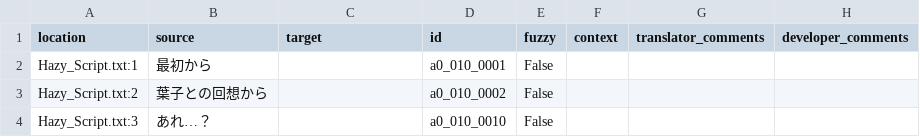
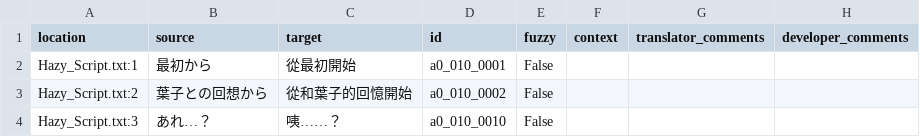
Before and after one commit to Xzonn/Test, a CSV file: zh_Hant/Test.csv, drawn as a sheet.

Commit message:
Translated using Weblate (Chinese (Traditional))
Website: https://weblate.xzonn.top/projects/test/

```diff
--- a/zh_Hant/Test.csv
+++ b/zh_Hant/Test.csv
@@ -1,4 +1,4 @@
 "location","source","target","id","fuzzy","context","translator_comments","developer_comments"
-"Hazy_Script.txt:1","最初から","","a0_010_0001","False","","",""
-"Hazy_Script.txt:2","葉子との回想から","","a0_010_0002","False","","",""
-"Hazy_Script.txt:3","あれ…？","","a0_010_0010","False","","",""
+"Hazy_Script.txt:1","最初から","從最初開始","a0_010_0001","False","","",""
+"Hazy_Script.txt:2","葉子との回想から","從和葉子的回憶開始","a0_010_0002","False","","",""
+"Hazy_Script.txt:3","あれ…？","咦……？","a0_010_0010","False","","",""
```
